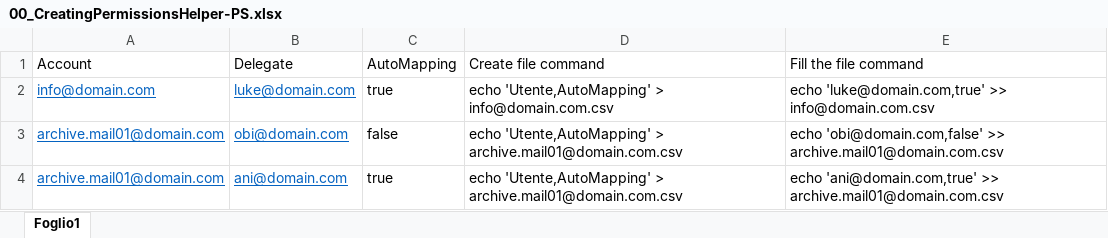
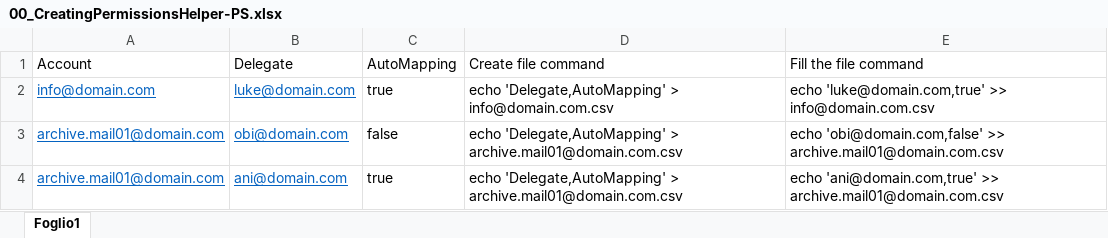
Before and after one commit to adrensnyder/ImapSyncMigrationHelper, an Excel workbook: Office365/Permissions/00_CreatingPermissionsHelper-PS.xlsx, sheet Foglio1, drawn as a sheet; values as stored, in another font and other column widths than the file's, no borders; the diff names each change by its address in the sheet, - before the commit and + after, or states it on an @@ line.

Commit message:
Initial commit

```diff
--- a/Office365/Permissions/00_CreatingPermissionsHelper-PS.xlsx (sheet Foglio1)
+++ b/Office365/Permissions/00_CreatingPermissionsHelper-PS.xlsx (sheet Foglio1)
-D2: echo 'Utente,AutoMapping' > info@domain.com.csv
+D2: echo 'Delegate,AutoMapping' > info@domain.com.csv
-D3:D4: echo 'Utente,AutoMapping' > archive.mail01@domain.com.csv
+D3:D4: echo 'Delegate,AutoMapping' > archive.mail01@domain.com.csv
```
